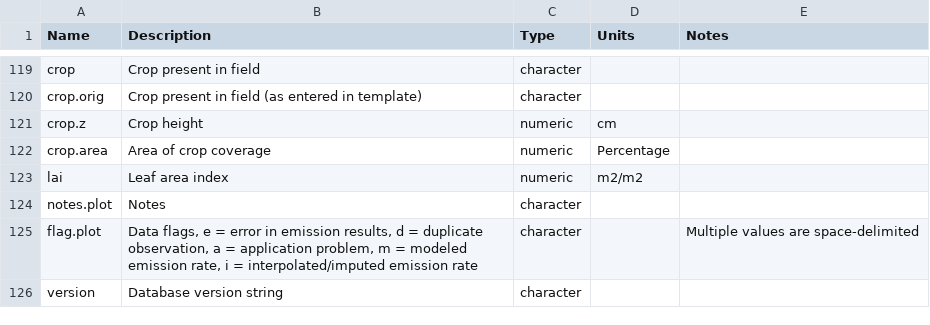
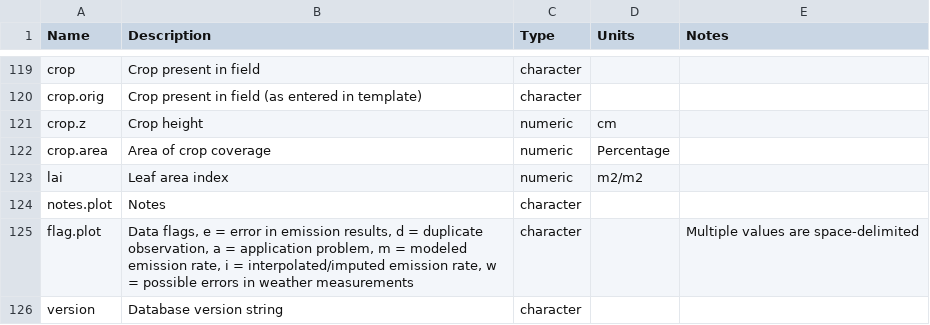
Before and after one commit to AU-BCE-EE/ALFAM2-data, a CSV file: variables/plot-level_variables.csv, drawn as a sheet; only a part is shown, gaps mark what is left out.

```diff
--- a/variables/plot-level_variables.csv
+++ b/variables/plot-level_variables.csv
@@ -124,3 +124,3 @@ lai,Leaf area index,numeric,m2/m2,
 notes.plot,Notes,character,,
-flag.plot,"Data flags, e = error in emission results, d = duplicate observation, a = application problem, m = modeled emission rate, i = interpolated/imputed emission rate",character,,Multiple values are space-delimited
+flag.plot,"Data flags, e = error in emission results, d = duplicate observation, a = application problem, m = modeled emission rate, i = interpolated/imputed emission rate, w = possible errors in weather measurements",character,,Multiple values are space-delimited
 version,Database version string,character,,
```
Also changed, not shown: variables/interval-level_variables.csv, 9 other files.
